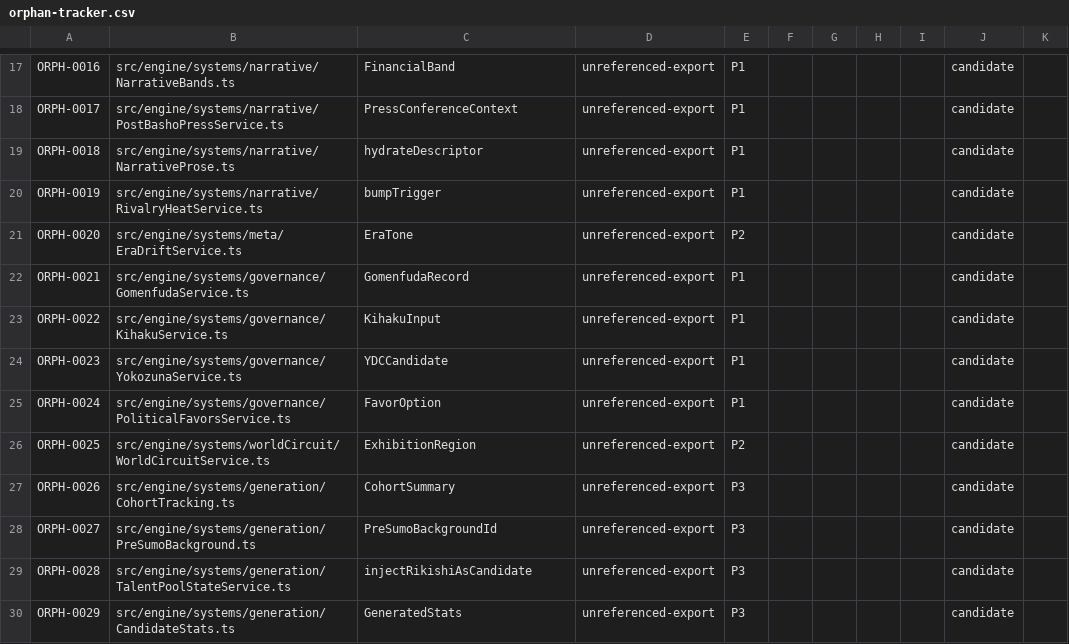
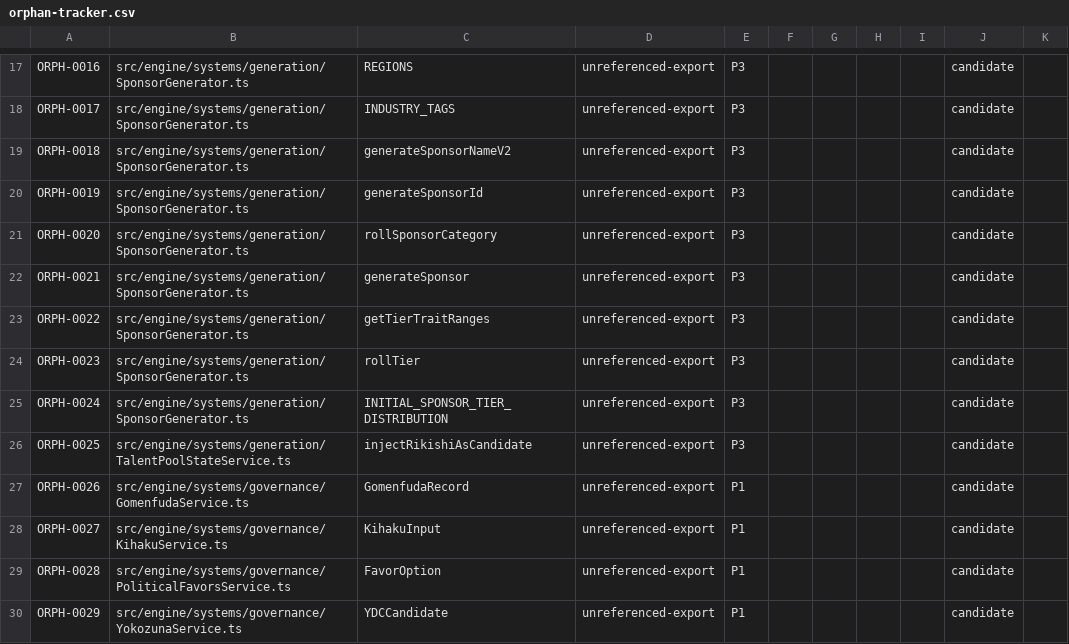
Before and after one commit to anguschoclab/Basho, a CSV file: .windsurf/audit/orphan-tracker.csv, drawn as a sheet; only a part is shown, gaps mark what is left out; the diff covers the shown part only; the diff names each change by its address in the sheet, - before the commit and + after, or states it on an @@ line.

```diff
--- a/.windsurf/audit/orphan-tracker.csv
+++ b/.windsurf/audit/orphan-tracker.csv
-B17: src/engine/systems/narrative/NarrativeBands.ts
+B17: src/engine/systems/generation/SponsorGenerator.ts
-C17: FinancialBand
+C17: REGIONS
-E17:E20: P1
+E17:E20: P3
-B18: src/engine/systems/narrative/PostBashoPressService.ts
+B18: src/engine/systems/generation/SponsorGenerator.ts
-C18: PressConferenceContext
+C18: INDUSTRY_TAGS
-B19: src/engine/systems/narrative/NarrativeProse.ts
+B19: src/engine/systems/generation/SponsorGenerator.ts
-C19: hydrateDescriptor
+C19: generateSponsorNameV2
-B20: src/engine/systems/narrative/RivalryHeatService.ts
+B20: src/engine/systems/generation/SponsorGenerator.ts
-C20: bumpTrigger
+C20: generateSponsorId
-B21: src/engine/systems/meta/EraDriftService.ts
+B21: src/engine/systems/generation/SponsorGenerator.ts
-C21: EraTone
+C21: rollSponsorCategory
-E21: P2
+E21: P3
-B22: src/engine/systems/governance/GomenfudaService.ts
+B22: src/engine/systems/generation/SponsorGenerator.ts
-C22: GomenfudaRecord
+C22: generateSponsor
-E22:E25: P1
+E22:E25: P3
-B23: src/engine/systems/governance/KihakuService.ts
+B23: src/engine/systems/generation/SponsorGenerator.ts
-C23: KihakuInput
+C23: getTierTraitRanges
-B24: src/engine/systems/governance/YokozunaService.ts
+B24: src/engine/systems/generation/SponsorGenerator.ts
-C24: YDCCandidate
+C24: rollTier
-B25: src/engine/systems/governance/PoliticalFavorsService.ts
+B25: src/engine/systems/generation/SponsorGenerator.ts
-C25: FavorOption
+C25: INITIAL_SPONSOR_TIER_DISTRIBUTION
-B26: src/engine/systems/worldCircuit/WorldCircuitService.ts
+B26: src/engine/systems/generation/TalentPoolStateService.ts
-C26: ExhibitionRegion
+C26: injectRikishiAsCandidate
-E26: P2
+E26: P3
-B27: src/engine/systems/generation/CohortTracking.ts
+B27: src/engine/systems/governance/GomenfudaService.ts
-C27: CohortSummary
+C27: GomenfudaRecord
-E27:E30: P3
+E27:E30: P1
-B28: src/engine/systems/generation/PreSumoBackground.ts
+B28: src/engine/systems/governance/KihakuService.ts
-C28: PreSumoBackgroundId
+C28: KihakuInput
-B29: src/engine/systems/generation/TalentPoolStateService.ts
+B29: src/engine/systems/governance/PoliticalFavorsService.ts
-C29: injectRikishiAsCandidate
+C29: FavorOption
-B30: src/engine/systems/generation/CandidateStats.ts
+B30: src/engine/systems/governance/YokozunaService.ts
-C30: GeneratedStats
+C30: YDCCandidate
```
Also changed, not shown: 144 edited cells elsewhere in this file, 17 other files.
